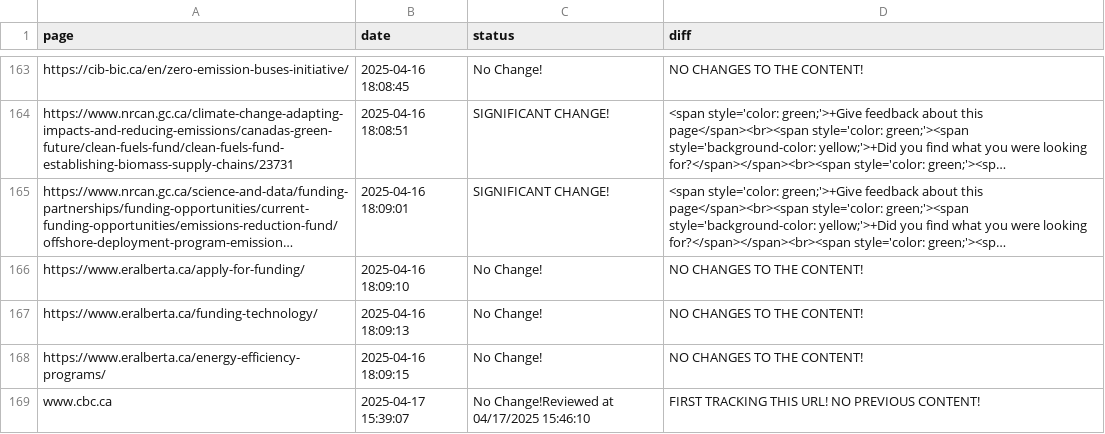
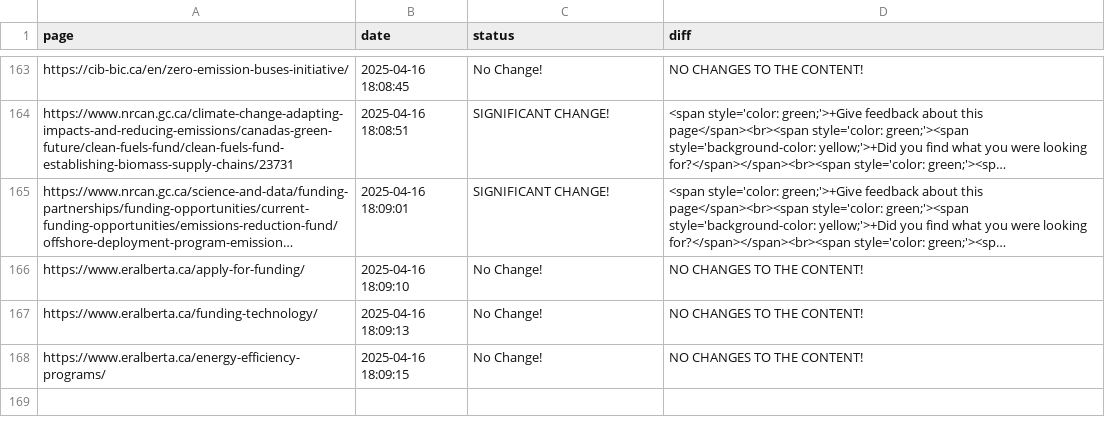
Before and after one commit to Ling-Jun/CGH, a CSV file: grants.csv, drawn as a sheet; only a part is shown, gaps mark what is left out; long unchanged cells end in …; the diff names each change by its address in the sheet, - before the commit and + after, or states it on an @@ line.

Commit message:
Content update for Removed row in grants.csv file at 2025-04-17  14-46-21

```diff
--- a/grants.csv
+++ b/grants.csv
-row 169: www.cbc.ca | 2025-04-17 15:39:07 | No Change!Reviewed at 04/17/2025 15:46:10 | FIRST TRACKING THIS URL! NO PREVIOUS CONTENT!
```
